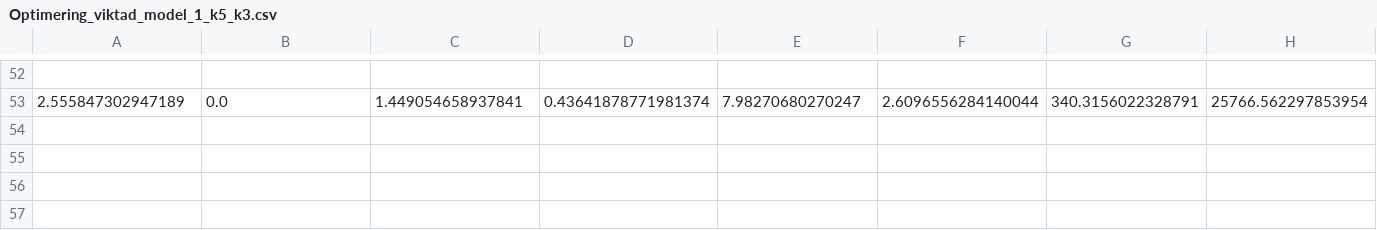
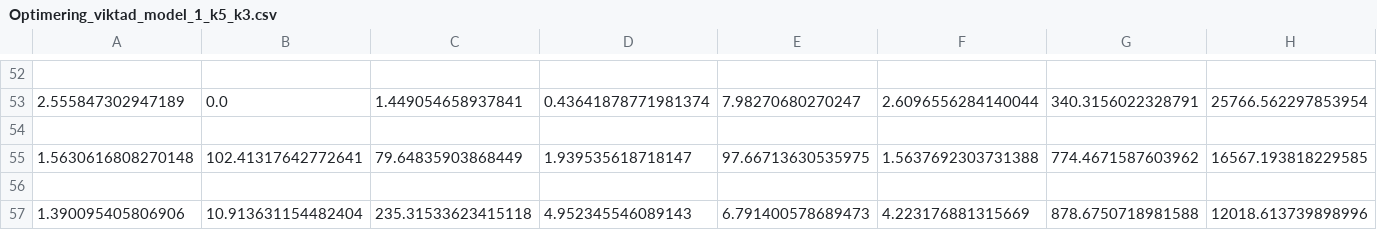
Before and after one commit to axillus/Kandidat2020, a CSV file: Optimering_viktad_model_1_k5_k3.csv, drawn as a sheet; only a part is shown, gaps mark what is left out; the diff names each change by its address in the sheet, - before the commit and + after, or states it on an @@ line.

Commit message:
Update Optimering_viktad_model_1_k5_k3.csv

```diff
--- a/Optimering_viktad_model_1_k5_k3.csv
+++ b/Optimering_viktad_model_1_k5_k3.csv
+row 54: (empty)
+row 55: 1.5630616808270148 | 102.41317642772641 | 79.64835903868449 | 1.939535618718147 | 97.66713630535975 | 1.5637692303731388 | 774.4671587603962 | 16567.193818229585
+row 56: (empty)
+row 57: 1.390095405806906 | 10.913631154482404 | 235.31533623415118 | 4.952345546089143 | 6.791400578689473 | 4.223176881315669 | 878.6750718981588 | 12018.613739898996
```
